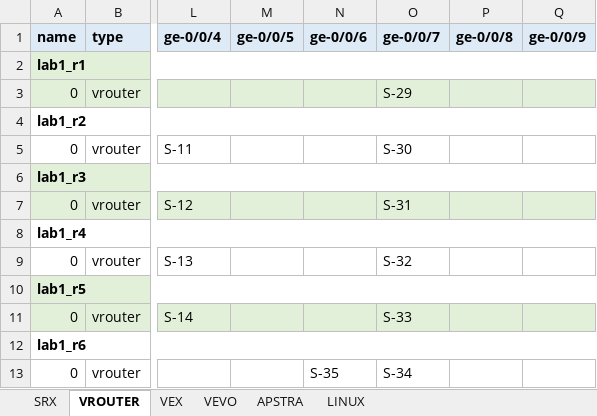
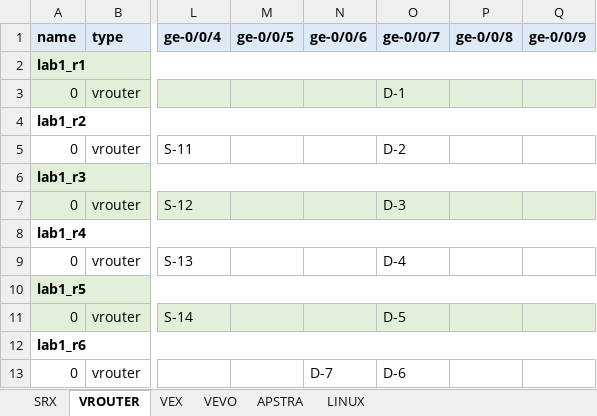
Before and after one commit to gilbertorgit/vjunos_kvm, an Excel workbook: lab1_byot/examples/example6.xlsx, sheet VROUTER, drawn as a sheet; only a part is shown, gaps mark what is left out; values as stored, in another font and other column widths than the file's, no borders; the diff names each change by its address in the sheet, - before the commit and + after, or states it on an @@ line.

```diff
--- a/lab1_byot/examples/example6.xlsx (sheet VROUTER)
+++ b/lab1_byot/examples/example6.xlsx (sheet VROUTER)
-O3 (ge-0/0/7): S-29
+O3 (ge-0/0/7): D-1
-O5 (ge-0/0/7): S-30
+O5 (ge-0/0/7): D-2
-O7 (ge-0/0/7): S-31
+O7 (ge-0/0/7): D-3
-O9 (ge-0/0/7): S-32
+O9 (ge-0/0/7): D-4
-O11 (ge-0/0/7): S-33
+O11 (ge-0/0/7): D-5
-N13 (ge-0/0/6): S-35
+N13 (ge-0/0/6): D-7
-O13 (ge-0/0/7): S-34
+O13 (ge-0/0/7): D-6
```
Also changed, not shown: sheet VEX, sheet SRX, sheet VEVO, sheet LINUX.
